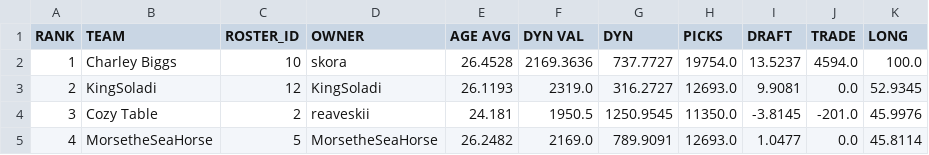
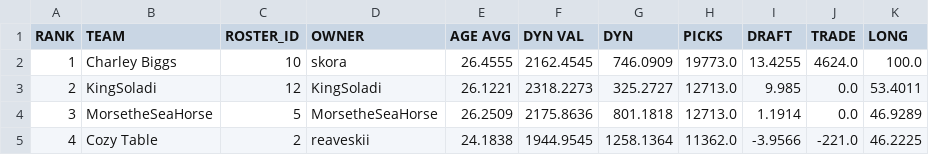
Before and after one commit to le-pantman/dynasty-power-rankings, a CSV file: reports/2026/week_5_csv/week_5_long.csv, drawn as a sheet; only a part is shown; the diff covers the shown part only.

```diff
--- a/reports/2026/week_5_csv/week_5_long.csv
+++ b/reports/2026/week_5_csv/week_5_long.csv
@@ -1,5 +1,5 @@
 RANK,TEAM,ROSTER_ID,OWNER,AGE AVG,DYN VAL,DYN,PICKS,DRAFT,TRADE,LONG
-1,Charley Biggs,10,skora,26.4528,2169.3636,737.7727,19754.0,13.5237,4594.0,100.0
-2,KingSoladi,12,KingSoladi,26.1193,2319.0,316.2727,12693.0,9.9081,0.0,52.9345
-3,Cozy Table,2,reaveskii,24.181,1950.5,1250.9545,11350.0,-3.8145,-201.0,45.9976
-4,MorsetheSeaHorse,5,MorsetheSeaHorse,26.2482,2169.0,789.9091,12693.0,1.0477,0.0,45.8114
+1,Charley Biggs,10,skora,26.4555,2162.4545,746.0909,19773.0,13.4255,4624.0,100.0
+2,KingSoladi,12,KingSoladi,26.1221,2318.2273,325.2727,12713.0,9.985,0.0,53.4011
+3,MorsetheSeaHorse,5,MorsetheSeaHorse,26.2509,2175.8636,801.1818,12713.0,1.1914,0.0,46.9289
+4,Cozy Table,2,reaveskii,24.1838,1944.9545,1258.1364,11362.0,-3.9566,-221.0,46.2225
```
Also changed, not shown: 51 edited cells elsewhere in this file, reports/2026/week_5_csv/week_5_overall.csv, reports/2026/week_5_csv/week_5_pwr.csv, 1 other file.
